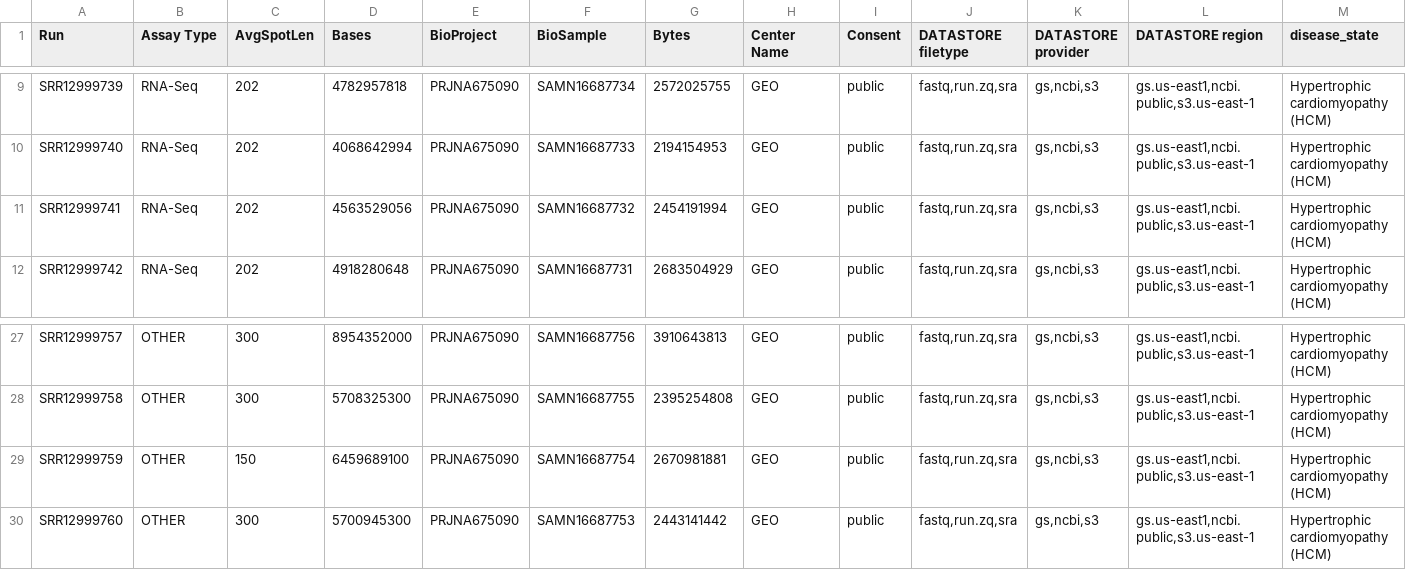
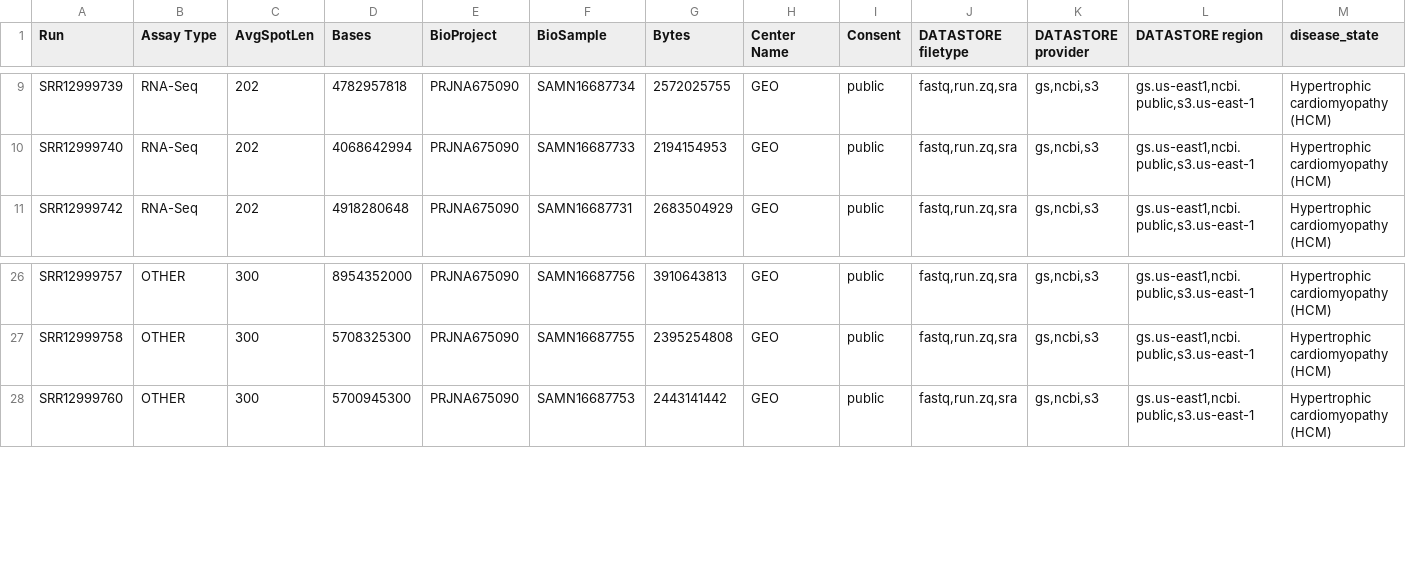
Before and after one commit to shaan-arif/ASE-AnalysisPipeline, a CSV file: config/SraRunTable.csv, drawn as a sheet; only a part is shown, gaps mark what is left out; rows hold the shown columns only; the diff names each change by its address in the sheet, - before the commit and + after, or states it on an @@ line.

```diff
--- a/config/SraRunTable.csv
+++ b/config/SraRunTable.csv
-row 11: SRR12999741 | RNA-Seq | 202 | 4563529056 | PRJNA675090 | SAMN16687732 | 2454191994 | GEO | public | fastq,run.zq,sra | gs,ncbi,s3 | gs.us-east1,ncbi.public,s3.us-east-1 | Hypertrophic cardiomyopathy (HCM)
-row 29: SRR12999759 | OTHER | 150 | 6459689100 | PRJNA675090 | SAMN16687754 | 2670981881 | GEO | public | fastq,run.zq,sra | gs,ncbi,s3 | gs.us-east1,ncbi.public,s3.us-east-1 | Hypertrophic cardiomyopathy (HCM)
```
Also changed, not shown: 21 other files.
